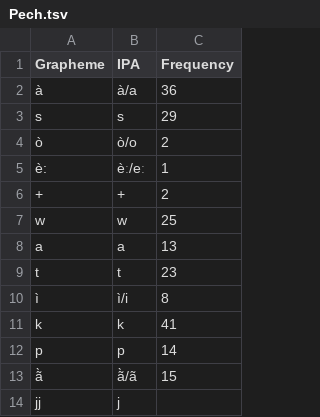
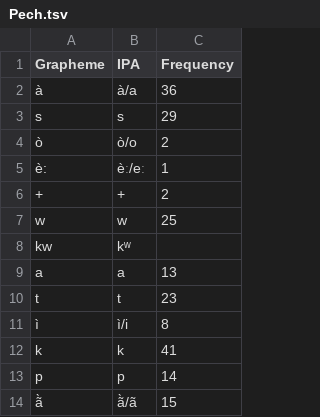
Before and after one commit to lexibank/constenlachibchan, a TSV file: etc/orthography/Pech.tsv, drawn as a sheet; only a part is shown; the shorter side is filled out with more unchanged rows.

```diff
--- a/etc/orthography/Pech.tsv
+++ b/etc/orthography/Pech.tsv
@@ -7,2 +7,3 @@ s	s	29
 w	w	25
+kw	kʷ	
 a	a	13
```
Also changed, not shown: cldf/forms.csv, etc/orthography/Arhuaco.tsv, 19 other files.
